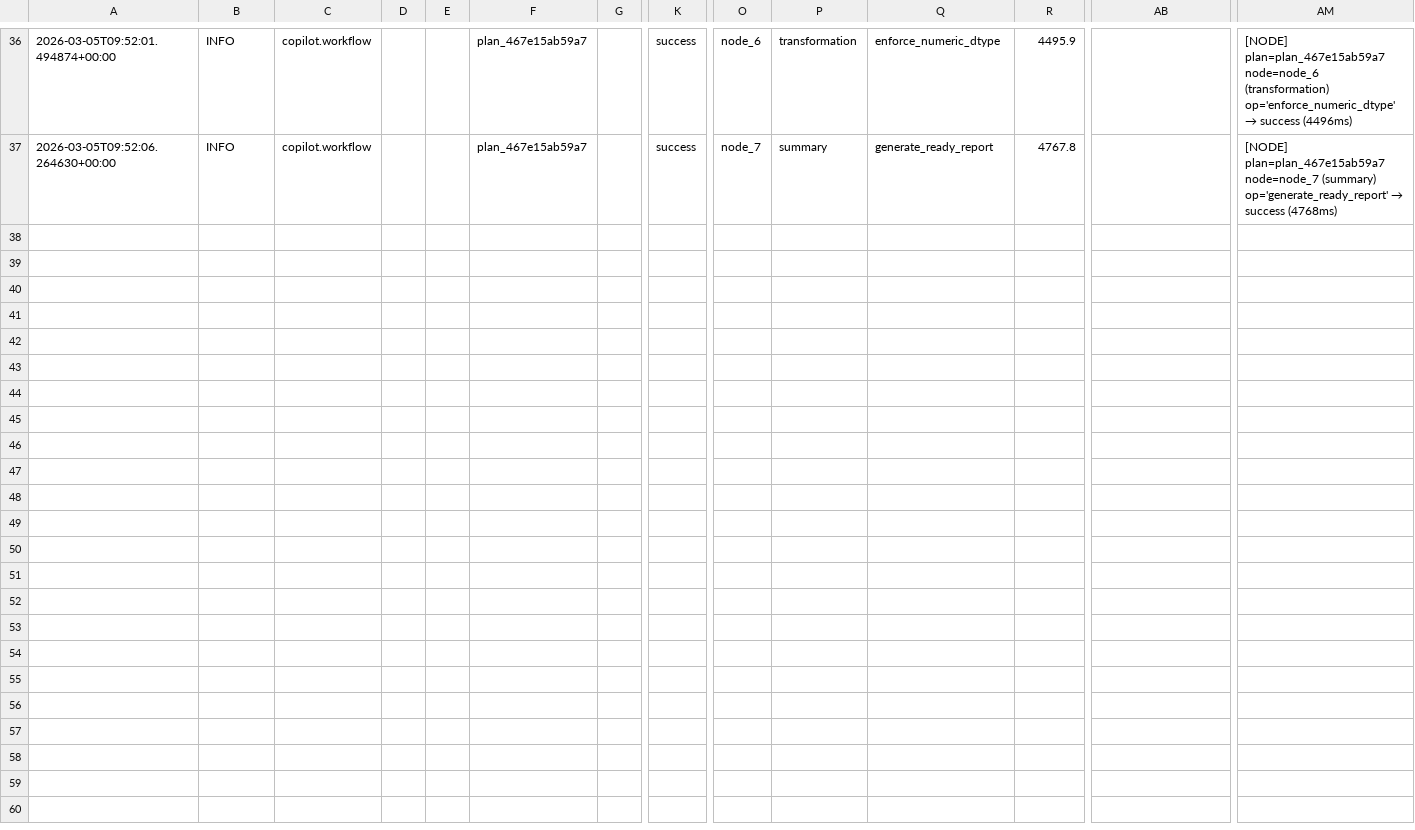
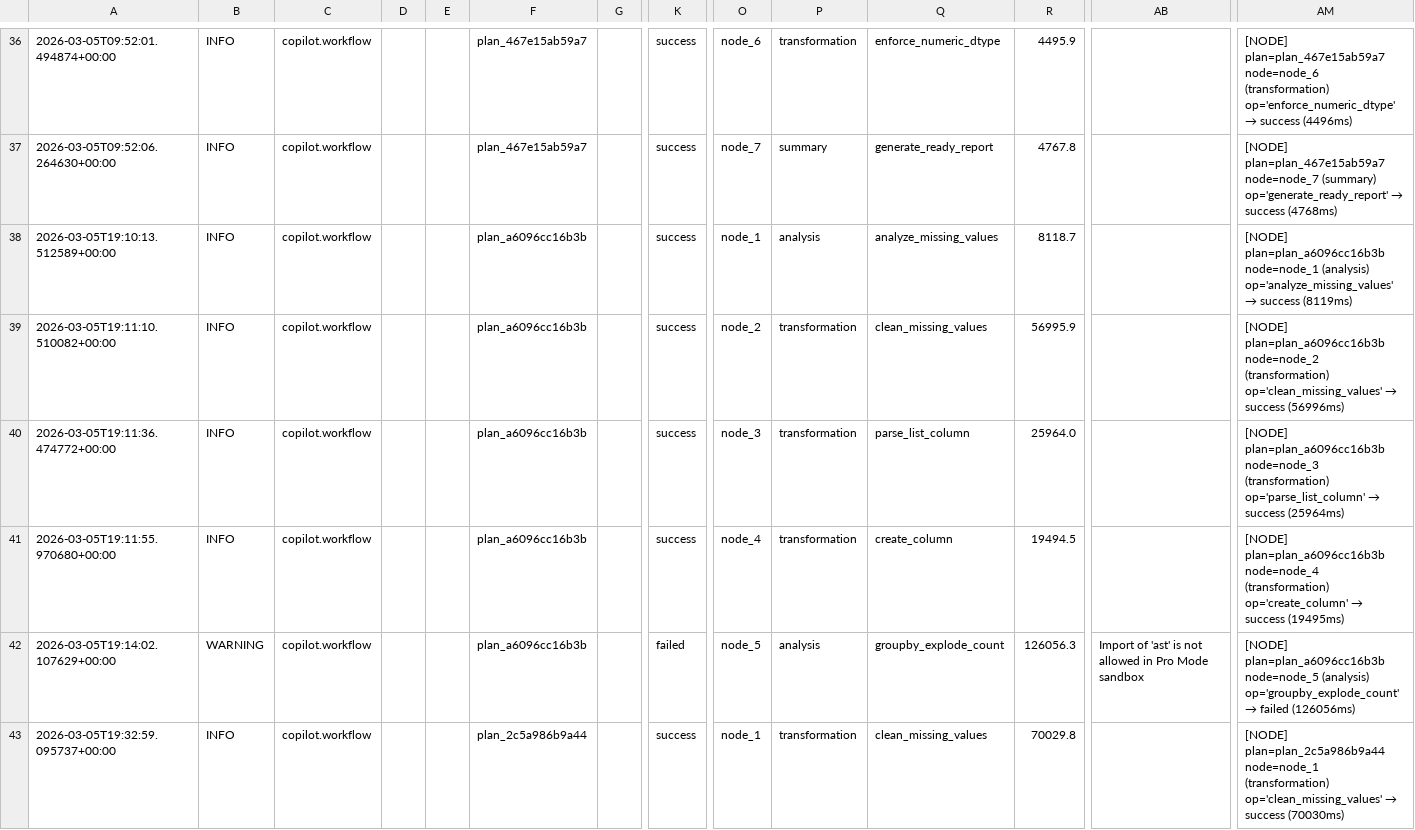
Before and after one commit to sohamjadhav-95/Copilot-For-Data-Science, a CSV file: Copilote for data science/Phase 4 HCI + Deployment/v4.9 Pre-Deployment Preparations/logs_and_debug/csv/workflow_execution.csv, drawn as a sheet; only a part is shown, gaps mark what is left out; rows hold the shown columns only; the diff covers the shown part only; the diff names each change by its address in the sheet, - before the commit and + after, or states it on an @@ line.

```diff
--- a/Copilote for data science/Phase 4 HCI + Deployment/v4.9 Pre-Deployment Preparations/logs_and_debug/csv/workflow_execution.csv
+++ b/Copilote for data science/Phase 4 HCI + Deployment/v4.9 Pre-Deployment Preparations/logs_and_debug/csv/workflow_execution.csv
+row 38: 2026-03-05T19:10:13.512589+00:00 | INFO | copilot.workflow |  |  | plan_a6096cc16b3b |  | success | node_1 | analysis | analyze_missing_values | 8118.7 |  | [NODE] plan=plan_a6096cc16b3b node=node_1 (analysis) op='analyze_missing_values' → success (8119ms)
+row 39: 2026-03-05T19:11:10.510082+00:00 | INFO | copilot.workflow |  |  | plan_a6096cc16b3b |  | success | node_2 | transformation | clean_missing_values | 56995.9 |  | [NODE] plan=plan_a6096cc16b3b node=node_2 (transformation) op='clean_missing_values' → success (56996ms)
+row 40: 2026-03-05T19:11:36.474772+00:00 | INFO | copilot.workflow |  |  | plan_a6096cc16b3b |  | success | node_3 | transformation | parse_list_column | 25964.0 |  | [NODE] plan=plan_a6096cc16b3b node=node_3 (transformation) op='parse_list_column' → success (25964ms)
+row 41: 2026-03-05T19:11:55.970680+00:00 | INFO | copilot.workflow |  |  | plan_a6096cc16b3b |  | success | node_4 | transformation | create_column | 19494.5 |  | [NODE] plan=plan_a6096cc16b3b node=node_4 (transformation) op='create_column' → success (19495ms)
+row 42: 2026-03-05T19:14:02.107629+00:00 | WARNING | copilot.workflow |  |  | plan_a6096cc16b3b |  | failed | node_5 | analysis | groupby_explode_count | 126056.3 | Import of 'ast' is not allowed in Pro Mode sandbox | [NODE] plan=plan_a6096cc16b3b node=node_5 (analysis) op='groupby_explode_count' → failed (126056ms)
+row 43: 2026-03-05T19:32:59.095737+00:00 | INFO | copilot.workflow |  |  | plan_2c5a986b9a44 |  | success | node_1 | transformation | clean_missing_values | 70029.8 |  | [NODE] plan=plan_2c5a986b9a44 node=node_1 (transformation) op='clean_missing_values' → success (70030ms)
```
Also changed, not shown: 5 added rows elsewhere in this file, Copilote for data science/Phase 4 HCI + Deployment/v4.9 Pre-Deployment Preparations/logs_and_debug/csv/errors.csv, Copilote for data science/Phase 4 HCI + Deployment/v4.9 Pre-Deployment Preparations/logs_and_debug/csv/frontend.csv, 17 other files.
